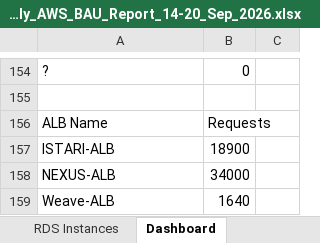
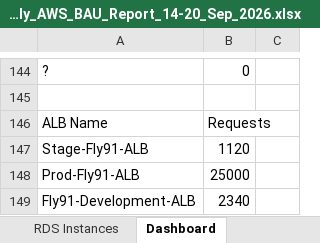
Before and after one commit to ajeetbr21/-fly91-Weekly-Status-Report-, an Excel workbook: demo/Fly91_Weekly_AWS_BAU_Report_14-20_Sep_2026.xlsx, sheet Dashboard, drawn as a sheet; only a part is shown, gaps mark what is left out; values as stored, in another font and other column widths than the file's, no borders; charts and pictures not drawn; removed rows and columns are numbered as before the commit, all else as after; the diff covers the shown part only; the diff names each change by its address in the sheet, - before the commit and + after, or states it on an @@ line.

```diff
--- a/demo/Fly91_Weekly_AWS_BAU_Report_14-20_Sep_2026.xlsx (sheet Dashboard)
+++ b/demo/Fly91_Weekly_AWS_BAU_Report_14-20_Sep_2026.xlsx (sheet Dashboard)
-row 157: ISTARI-ALB | 18900
-row 158: NEXUS-ALB | 34000
-row 159: Weave-ALB | 1640
+row 147: Stage-Fly91-ALB | 1120
+row 148: Prod-Fly91-ALB | 25000
+row 149: Fly91-Development-ALB | 2340
```
Also changed, not shown: 29 added rows, 39 removed rows and 11 edited cells elsewhere in this sheet, sheet EC2 Instances, sheet Cost Analysis, sheet RDS Instances, sheet Load Balancers, sheet Executive Summary, sheet WAF, 3 more sheets, charts or pictures, 8 other files.
